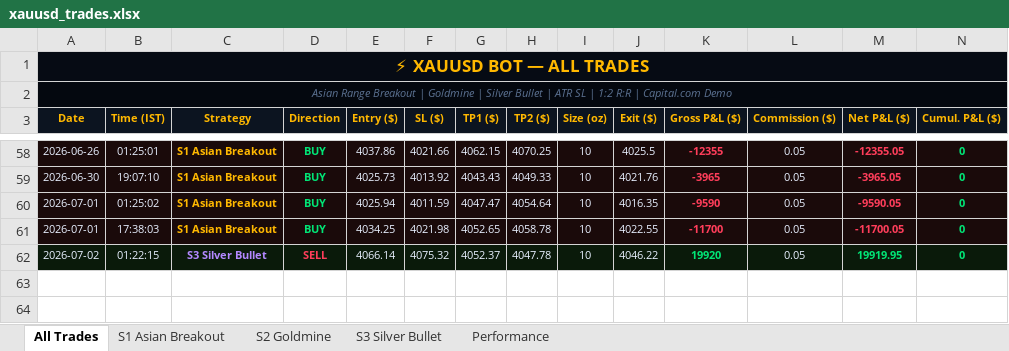
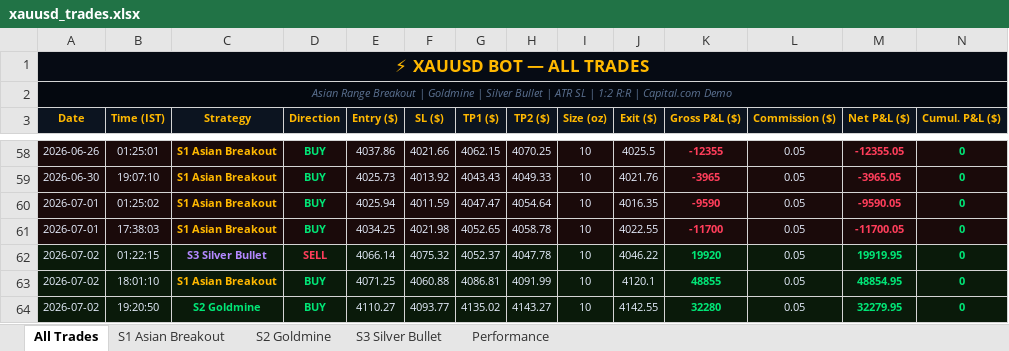
Before and after one commit to why666-dev/xauusd-bot, an Excel workbook: xauusd_trades.xlsx, sheet All Trades, drawn as a sheet; only a part is shown, gaps mark what is left out; values as stored, in another font and other column widths than the file's, no borders; rows hold the shown columns only; the diff names each change by its address in the sheet, - before the commit and + after, or states it on an @@ line.

```diff
--- a/xauusd_trades.xlsx (sheet All Trades)
+++ b/xauusd_trades.xlsx (sheet All Trades)
+row 63: 2026-07-02 | 18:01:10 | S1 Asian Breakout | BUY | 4071.25 | 4060.88 | 4086.81 | 4091.99 | 10 | 4120.1 | 48855 | 0.05 | 48854.95 | 0
+row 64: 2026-07-02 | 19:20:50 | S2 Goldmine | BUY | 4110.27 | 4093.77 | 4135.02 | 4143.27 | 10 | 4142.55 | 32280 | 0.05 | 32279.95 | 0
```
Also changed, not shown: sheet S2 Goldmine, sheet S1 Asian Breakout, 2 other files.
